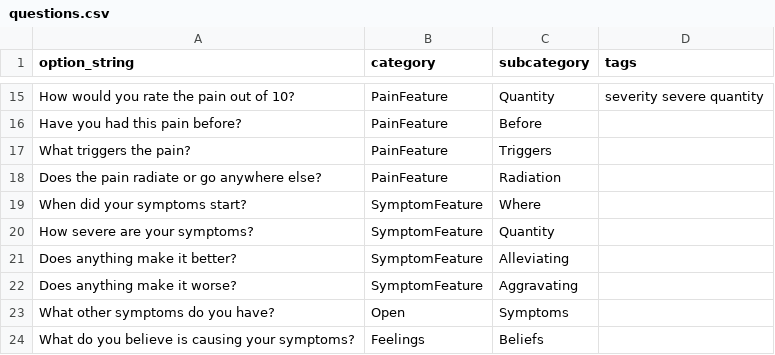
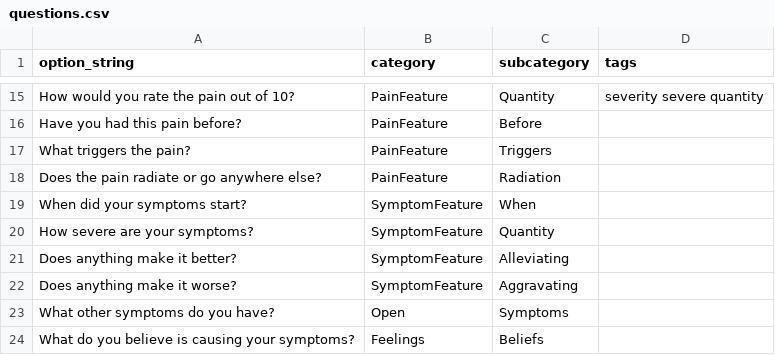
Before and after one commit to cigmah/aica, a CSV file: scripts/questions.csv, drawn as a sheet; only a part is shown, gaps mark what is left out.

```diff
--- a/scripts/questions.csv
+++ b/scripts/questions.csv
@@ -18,3 +18,3 @@ What triggers the pain?,PainFeature,Triggers,
 Does the pain radiate or go anywhere else?,PainFeature,Radiation,
-When did your symptoms start?,SymptomFeature,Where,
+When did your symptoms start?,SymptomFeature,When,
 How severe are your symptoms?,SymptomFeature,Quantity,
```
Also changed, not shown: scripts/case_template.csv, scripts/cases/margaret_smith_55_f_lawyer.csv, 13 other files.
